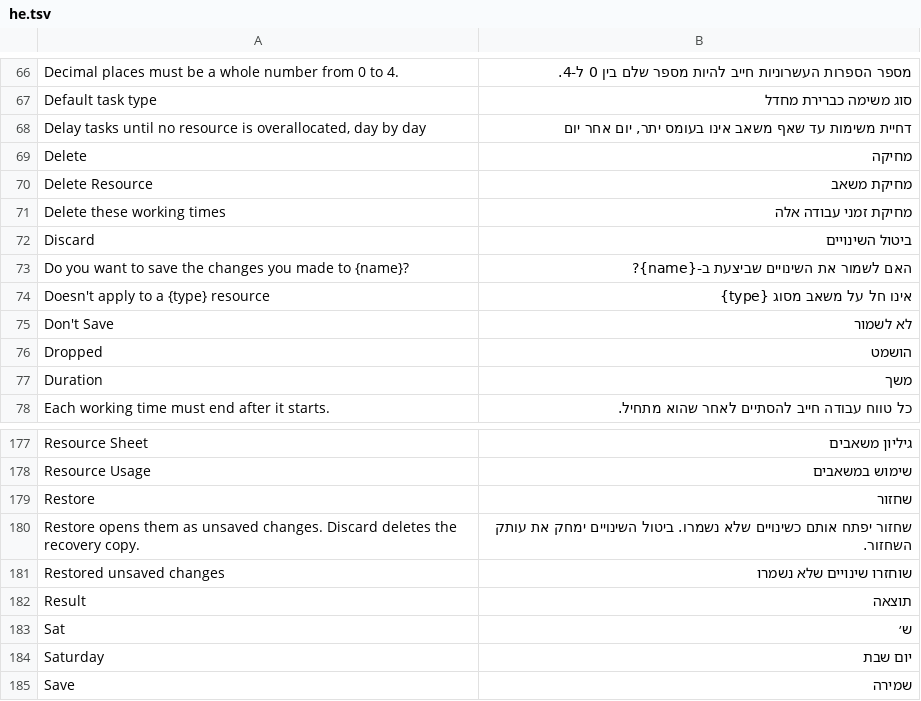
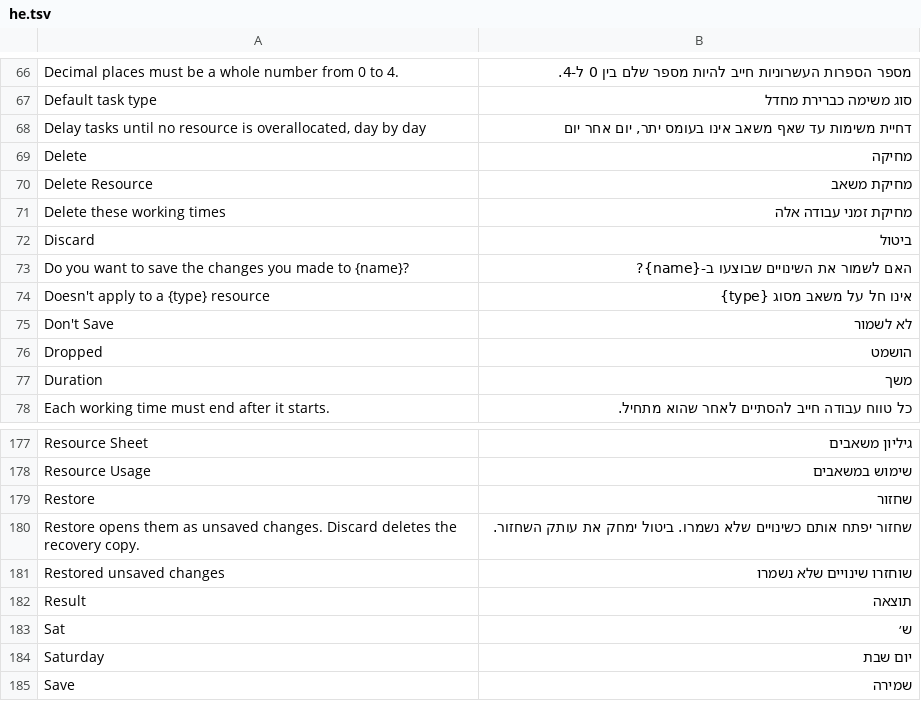
Before and after one commit to UCS-Care-Group/projectcraft, a TSV file: crates/ui-egui/src/i18n/he.tsv, drawn as a sheet; only a part is shown, gaps mark what is left out.

Commit message:
M6: refine Hebrew Discard terminology and gender-neutral save prompt

```diff
--- a/crates/ui-egui/src/i18n/he.tsv
+++ b/crates/ui-egui/src/i18n/he.tsv
@@ -71,4 +71,4 @@ Delete Resource	מחיקת משאב
 Delete these working times	מחיקת זמני עבודה אלה
-Discard	ביטול השינויים
-Do you want to save the changes you made to {name}?	האם לשמור את השינויים שביצעת ב-{name}?
+Discard	ביטול
+Do you want to save the changes you made to {name}?	האם לשמור את השינויים שבוצעו ב-{name}?
 Doesn't apply to a {type} resource	אינו חל על משאב מסוג {type}
@@ -179,3 +179,3 @@ Resource Usage	שימוש במשאבים
 Restore	שחזור
-Restore opens them as unsaved changes. Discard deletes the recovery copy.	שחזור יפתח אותם כשינויים שלא נשמרו. ביטול השינויים ימחק את עותק השחזור.
+Restore opens them as unsaved changes. Discard deletes the recovery copy.	שחזור יפתח אותם כשינויים שלא נשמרו. ביטול ימחק את עותק השחזור.
 Restored unsaved changes	שוחזרו שינויים שלא נשמרו
```
